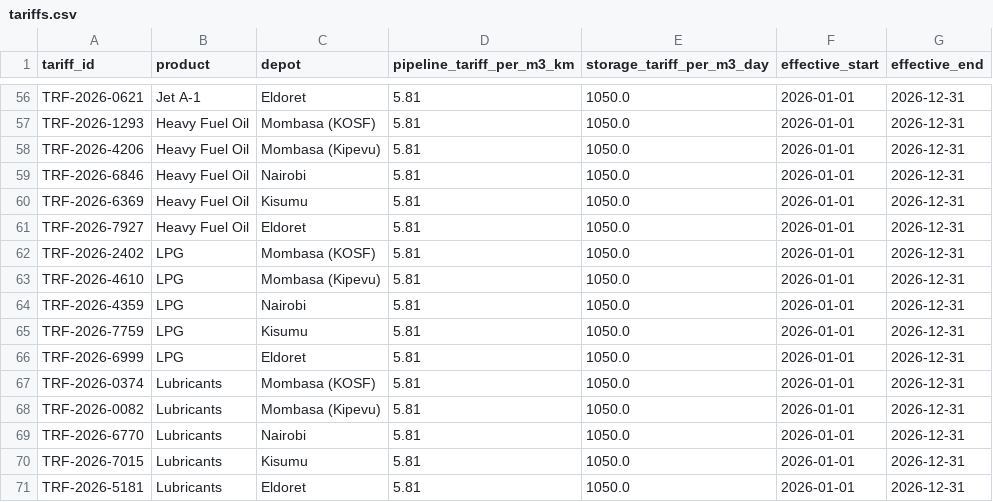
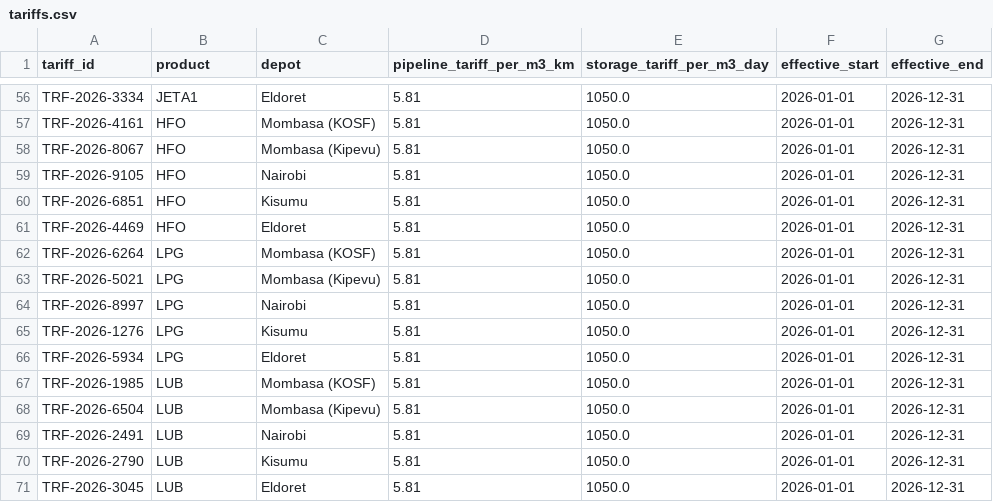
Before and after one commit to TristanBrian/revenue-assurance, a CSV file: backend/scripts/data/raw/tariffs.csv, drawn as a sheet; only a part is shown, gaps mark what is left out; the diff covers the shown part only; the diff names each change by its address in the sheet, - before the commit and + after, or states it on an @@ line.

```diff
--- a/backend/scripts/data/raw/tariffs.csv
+++ b/backend/scripts/data/raw/tariffs.csv
-A56 (tariff_id): TRF-2026-0621
+A56 (tariff_id): TRF-2026-3334
-B56 (product): Jet A-1
+B56 (product): JETA1
-A57 (tariff_id): TRF-2026-1293
+A57 (tariff_id): TRF-2026-4161
-B57:B61 (product): Heavy Fuel Oil
+B57:B61 (product): HFO
-A58 (tariff_id): TRF-2026-4206
+A58 (tariff_id): TRF-2026-8067
-A59 (tariff_id): TRF-2026-6846
+A59 (tariff_id): TRF-2026-9105
-A60 (tariff_id): TRF-2026-6369
+A60 (tariff_id): TRF-2026-6851
-A61 (tariff_id): TRF-2026-7927
+A61 (tariff_id): TRF-2026-4469
-A62 (tariff_id): TRF-2026-2402
+A62 (tariff_id): TRF-2026-6264
-A63 (tariff_id): TRF-2026-4610
+A63 (tariff_id): TRF-2026-5021
-A64 (tariff_id): TRF-2026-4359
+A64 (tariff_id): TRF-2026-8997
-A65 (tariff_id): TRF-2026-7759
+A65 (tariff_id): TRF-2026-1276
-A66 (tariff_id): TRF-2026-6999
+A66 (tariff_id): TRF-2026-5934
-A67 (tariff_id): TRF-2026-0374
+A67 (tariff_id): TRF-2026-1985
-B67:B71 (product): Lubricants
+B67:B71 (product): LUB
-A68 (tariff_id): TRF-2026-0082
+A68 (tariff_id): TRF-2026-6504
-A69 (tariff_id): TRF-2026-6770
+A69 (tariff_id): TRF-2026-2491
-A70 (tariff_id): TRF-2026-7015
+A70 (tariff_id): TRF-2026-2790
-A71 (tariff_id): TRF-2026-5181
+A71 (tariff_id): TRF-2026-3045
```
Also changed, not shown: 103 edited cells elsewhere in this file, backend/scripts/data/raw/omcs.csv, data/raw/depot_loading_logs.csv, 25 other files.
